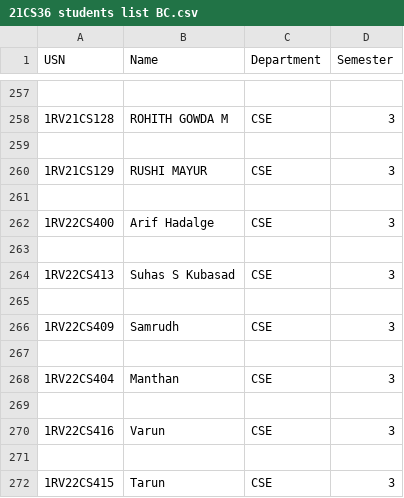
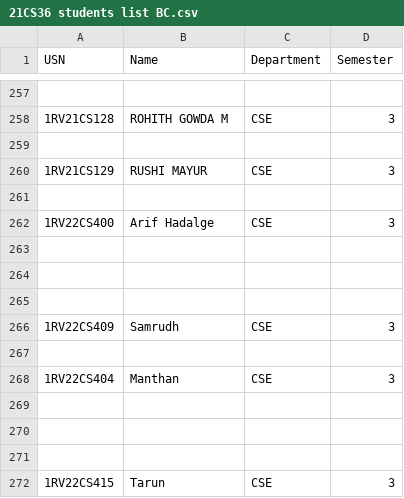
Before and after one commit to NeeleshRao/Student-Performance-Analyzer, a CSV file: Given DMS Demo/21CS36 students list BC.csv, drawn as a sheet; only a part is shown, gaps mark what is left out; the diff names each change by its address in the sheet, - before the commit and + after, or states it on an @@ line.

```diff
--- a/Given DMS Demo/21CS36 students list BC.csv
+++ b/Given DMS Demo/21CS36 students list BC.csv
-row 264: 1RV22CS413 | Suhas S Kubasad | CSE | 3
+row 264: (empty)
-row 270: 1RV22CS416 | Varun | CSE | 3
+row 270: (empty)
```
Also changed, not shown: Teacher/static/samples/333-1234-EL.csv, Teacher/static/samples/333-1234-cie1.csv, 4 other files.
